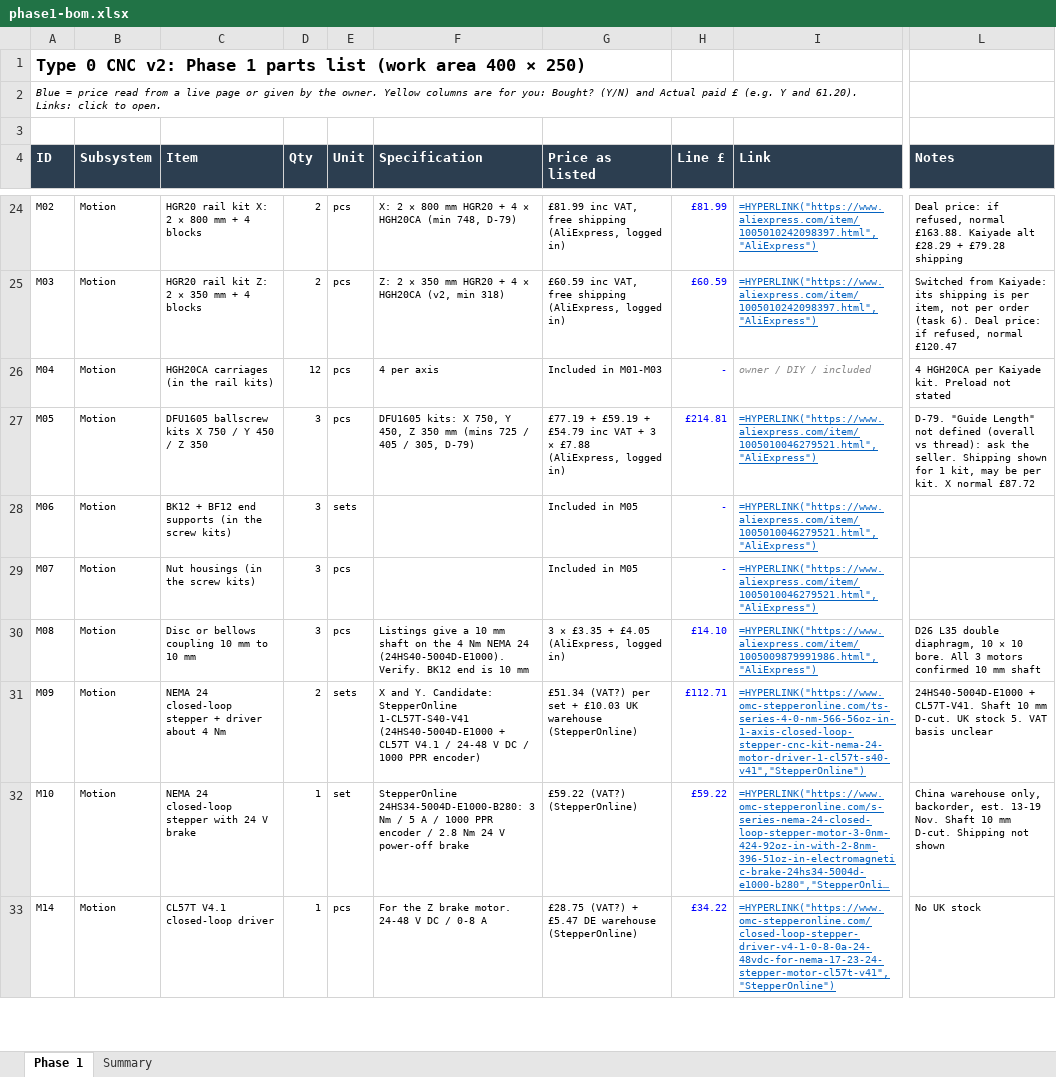
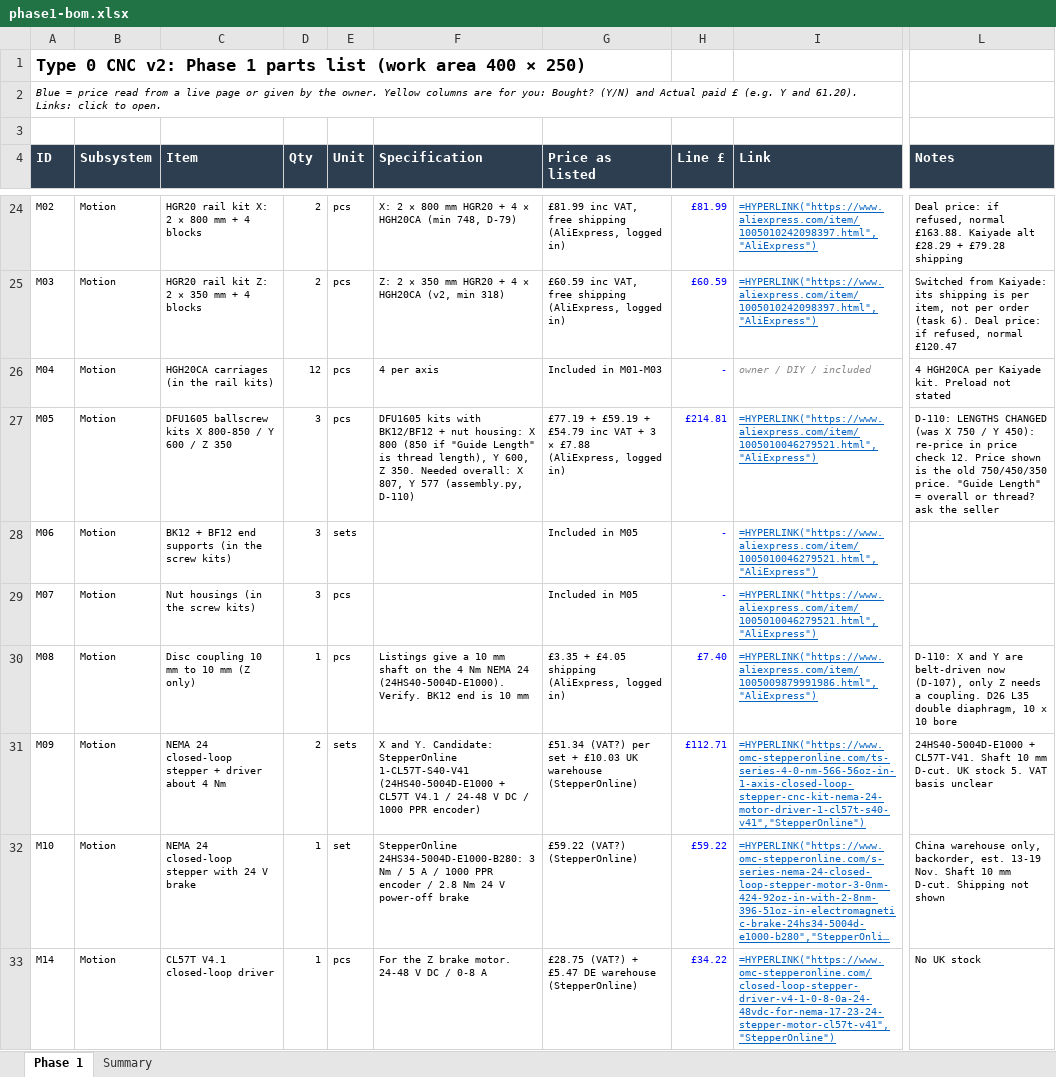
Before and after one commit to yousef-chitani/Type_0_CNC, an Excel workbook: docs/phase1-bom.xlsx, sheet Phase 1, drawn as a sheet; only a part is shown, gaps mark what is left out; long unchanged cells end in …; values as stored, in another font and other column widths than the file's, no borders; formulas without a stored value are shown as written; the diff covers the shown part only; the diff names each change by its address in the sheet, - before the commit and + after, or states it on an @@ line.

```diff
--- a/docs/phase1-bom.xlsx (sheet Phase 1)
+++ b/docs/phase1-bom.xlsx (sheet Phase 1)
-C27 (Item): …kits X 750 / Y 450 / Z…
+C27 (Item): …kits X 800-850 / Y 600 / Z…
-F27 (Specification): DFU1605 kits: X 750, Y 450, Z 350 mm (mins 725 / 405 / 305, D-79)
+F27 (Specification): DFU1605 kits with BK12/BF12 + nut housing: X 800 (850 if "Guide Length" is thread length), Y 600, Z 350. Needed overall: X 807, Y 577 (assembly.py, D-110)
-L27 (Notes): D-79. "Guide Length" not defined (overall vs thread): ask the seller. Shipping shown for 1 kit, may be per kit. X normal £87.72
+L27 (Notes): D-110: LENGTHS CHANGED (was X 750 / Y 450): re-price in price check 12. Price shown is the old 750/450/350 price. "Guide Length" = overall or thread? ask the seller
-C30 (Item): Disc or bellows coupling 10 mm to 10 mm
+C30 (Item): Disc coupling 10 mm to 10 mm (Z only)
-D30 (Qty): 3
+D30 (Qty): 1
-G30 (Price as listed): 3 × £3.35 + £4.05 (AliExpress, logged in)
+G30 (Price as listed): £3.35 + £4.05 shipping (AliExpress, logged in)
-H30 (Line £): £14.10
+H30 (Line £): £7.40
-L30 (Notes): D26 L35 double diaphragm, 10 × 10 bore. All 3 motors confirmed 10 mm shaft
+L30 (Notes): D-110: X and Y are belt-driven now (D-107), only Z needs a coupling. D26 L35 double diaphragm, 10 x 10 bore
```
Also changed, not shown: 3 added rows and 13 edited cells elsewhere in this sheet, sheet Summary, 42 other files.
